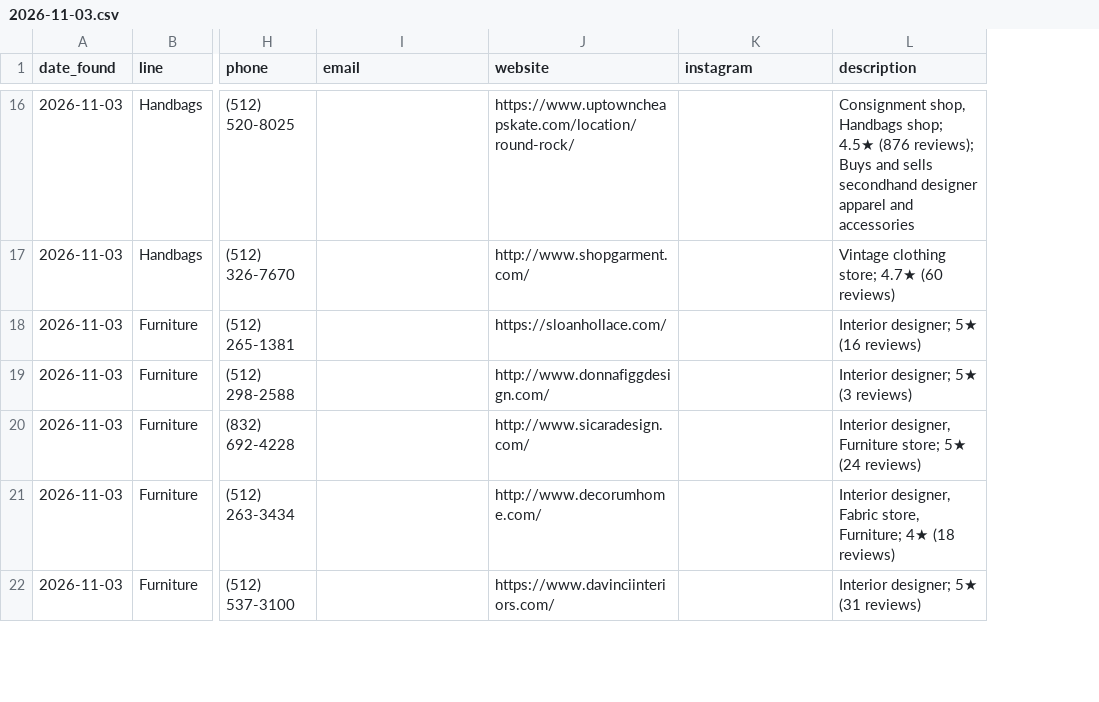
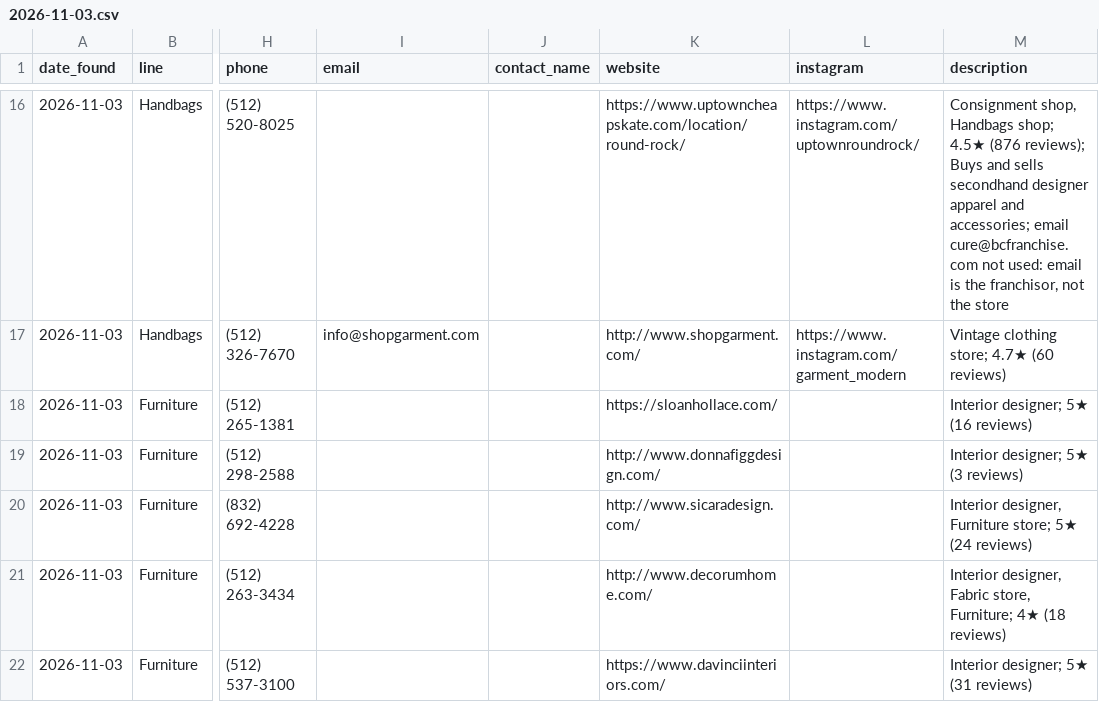
Before and after one commit to mykaloda/crm-app, a CSV file: data/daily/2026-11-03.csv, drawn as a sheet; only a part is shown, gaps mark what is left out; addresses are those after the commit; the diff covers the shown part only; the diff names each change by its address in the sheet, - before the commit and + after, or states it on an @@ line.

```diff
--- a/data/daily/2026-11-03.csv
+++ b/data/daily/2026-11-03.csv
+column J (contact_name), empty
-L16 (instagram): (empty)
+L16 (instagram): https://www.instagram.com/uptownroundrock/
-M16 (description): …apparel and accessories
+M16 (description): …apparel and accessories; email cure@bcfranchise.com not used: email is the franchisor, not the store
-I17 (email): (empty)
+I17 (email): info@shopgarment.com
-L17 (instagram): (empty)
+L17 (instagram): https://www.instagram.com/garment_modern
```
Also changed, not shown: 31 edited cells elsewhere in this file, data/leads.csv, 4 other files.
